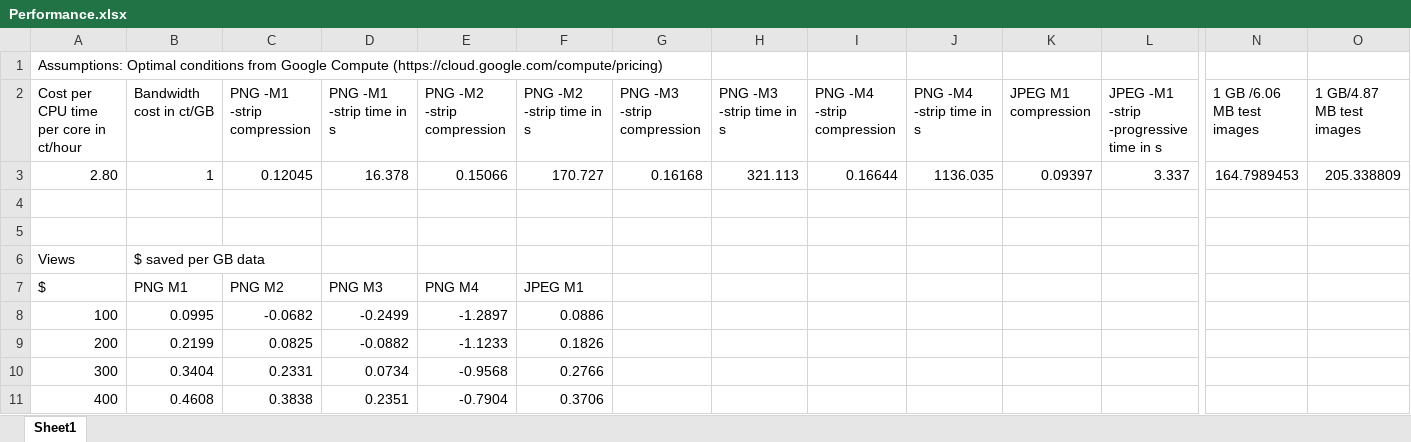
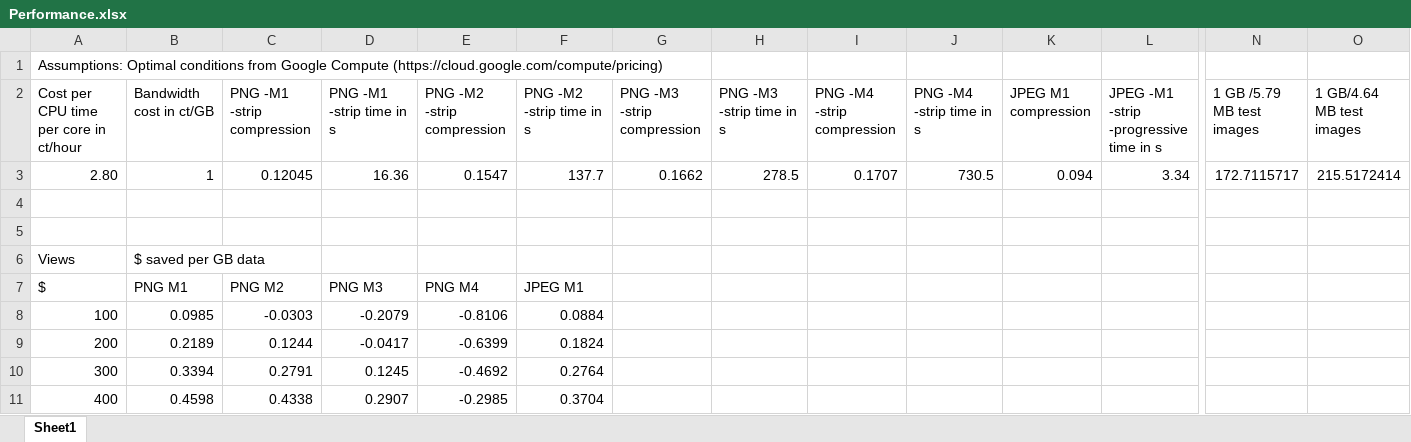
Before and after one commit to fhanau/Efficient-Compression-Tool, an Excel workbook: Performance.xlsx, sheet Sheet1, drawn as a sheet; only a part is shown, gaps mark what is left out; values as stored, in another font and other column widths than the file's, no borders; charts and pictures not drawn; the diff covers the shown part only; the diff names each change by its address in the sheet, - before the commit and + after, or states it on an @@ line.

```diff
--- a/Performance.xlsx (sheet Sheet1)
+++ b/Performance.xlsx (sheet Sheet1)
-N2: 1 GB /6.06 MB test images
+N2: 1 GB /5.79 MB test images
-O2: 1 GB/4.87 MB test images
+O2: 1 GB/4.64 MB test images
-D3 (PNG -M1 -strip time in s): 16.378
+D3 (PNG -M1 -strip time in s): 16.36
-E3 (PNG -M2 -strip compression): 0.15066
+E3 (PNG -M2 -strip compression): 0.1547
-F3 (PNG -M2 -strip time in s): 170.727
+F3 (PNG -M2 -strip time in s): 137.7
-G3 (PNG -M3 -strip compression): 0.16168
+G3 (PNG -M3 -strip compression): 0.1662
-H3 (PNG -M3 -strip time in s): 321.113
+H3 (PNG -M3 -strip time in s): 278.5
-I3 (PNG -M4 -strip compression): 0.16644
+I3 (PNG -M4 -strip compression): 0.1707
-J3 (PNG -M4 -strip time in s): 1136.035
+J3 (PNG -M4 -strip time in s): 730.5
-K3 (JPEG M1 compression): 0.09397
+K3 (JPEG M1 compression): 0.094
-L3: 3.337
+L3: 3.34
-N3 (1 GB /5.79 MB test images): 164.7989453
+N3 (1 GB /5.79 MB test images): 172.7115717
-O3 (1 GB/4.64 MB test images): 205.338809
+O3 (1 GB/4.64 MB test images): 215.5172414
-B8 (Bandwidth cost in ct/GB): 0.0995
+B8 (Bandwidth cost in ct/GB): 0.0985
-C8 (PNG -M1 -strip compression): -0.0682
+C8 (PNG -M1 -strip compression): -0.0303
-D8 (PNG -M1 -strip time in s): -0.2499
+D8 (PNG -M1 -strip time in s): -0.2079
-E8 (PNG -M2 -strip compression): -1.2897
+E8 (PNG -M2 -strip compression): -0.8106
-F8 (PNG -M2 -strip time in s): 0.0886
+F8 (PNG -M2 -strip time in s): 0.0884
-B9 (Bandwidth cost in ct/GB): 0.2199
+B9 (Bandwidth cost in ct/GB): 0.2189
-C9 (PNG -M1 -strip compression): 0.0825
+C9 (PNG -M1 -strip compression): 0.1244
-D9 (PNG -M1 -strip time in s): -0.0882
+D9 (PNG -M1 -strip time in s): -0.0417
-E9 (PNG -M2 -strip compression): -1.1233
+E9 (PNG -M2 -strip compression): -0.6399
-F9 (PNG -M2 -strip time in s): 0.1826
+F9 (PNG -M2 -strip time in s): 0.1824
-B10 (Bandwidth cost in ct/GB): 0.3404
+B10 (Bandwidth cost in ct/GB): 0.3394
-C10 (PNG -M1 -strip compression): 0.2331
+C10 (PNG -M1 -strip compression): 0.2791
-D10 (PNG -M1 -strip time in s): 0.0734
+D10 (PNG -M1 -strip time in s): 0.1245
-E10 (PNG -M2 -strip compression): -0.9568
+E10 (PNG -M2 -strip compression): -0.4692
-F10 (PNG -M2 -strip time in s): 0.2766
+F10 (PNG -M2 -strip time in s): 0.2764
-B11 (Bandwidth cost in ct/GB): 0.4608
+B11 (Bandwidth cost in ct/GB): 0.4598
-C11 (PNG -M1 -strip compression): 0.3838
+C11 (PNG -M1 -strip compression): 0.4338
-D11 (PNG -M1 -strip time in s): 0.2351
+D11 (PNG -M1 -strip time in s): 0.2907
-E11 (PNG -M2 -strip compression): -0.7904
+E11 (PNG -M2 -strip compression): -0.2985
-F11 (PNG -M2 -strip time in s): 0.3706
+F11 (PNG -M2 -strip time in s): 0.3704
```
Also changed, not shown: 482 edited cells elsewhere in this sheet, charts or pictures, 41 other files.
